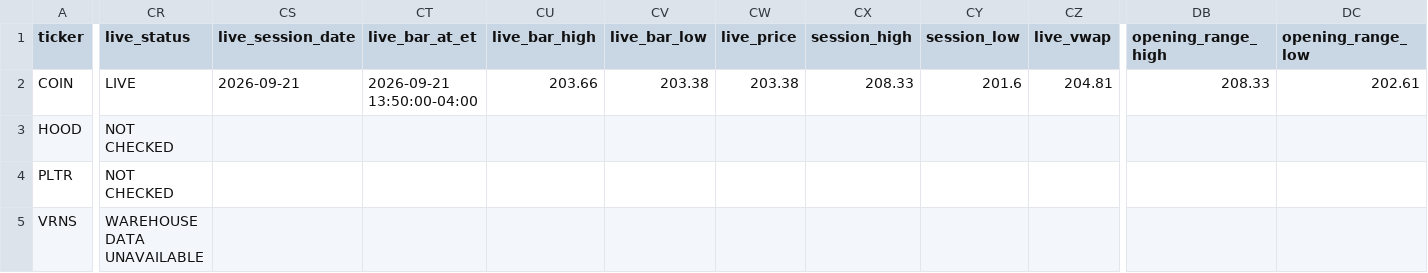
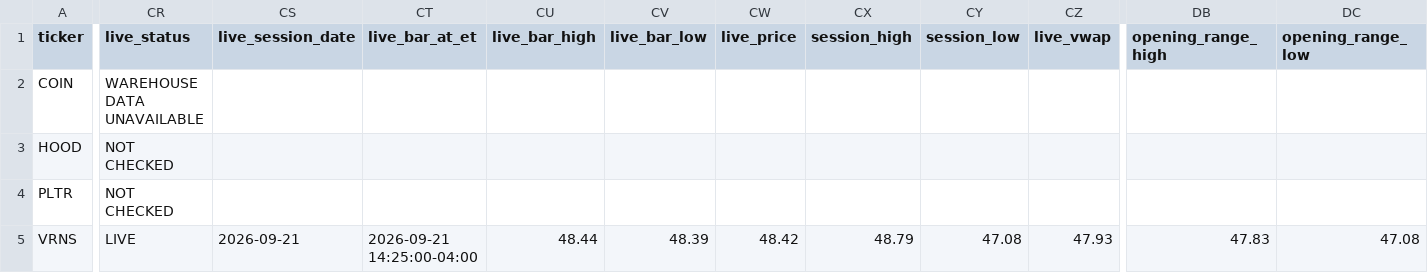
Before and after one commit to AmolBhosale1989/ai-market-scanner, a CSV file: dashboard-data/latest_scan.csv, drawn as a sheet; only a part is shown, gaps mark what is left out; the diff covers the shown part only; the diff names each change by its address in the sheet, - before the commit and + after, or states it on an @@ line.

```diff
--- a/dashboard-data/latest_scan.csv
+++ b/dashboard-data/latest_scan.csv
-CR2 (live_status): LIVE
+CR2 (live_status): WAREHOUSE DATA UNAVAILABLE
-CS2 (live_session_date): 2026-09-21
+CS2 (live_session_date): (empty)
-CT2 (live_bar_at_et): 2026-09-21 13:50:00-04:00
+CT2 (live_bar_at_et): (empty)
-CU2 (live_bar_high): 203.66
+CU2 (live_bar_high): (empty)
-CV2 (live_bar_low): 203.38
+CV2 (live_bar_low): (empty)
-CW2 (live_price): 203.38
+CW2 (live_price): (empty)
-CX2 (session_high): 208.33
+CX2 (session_high): (empty)
-CY2 (session_low): 201.6
+CY2 (session_low): (empty)
-CZ2 (live_vwap): 204.81
+CZ2 (live_vwap): (empty)
-DB2 (opening_range_high): 208.33
+DB2 (opening_range_high): (empty)
-DC2 (opening_range_low): 202.61
+DC2 (opening_range_low): (empty)
-CR5 (live_status): WAREHOUSE DATA UNAVAILABLE
+CR5 (live_status): LIVE
-CS5 (live_session_date): (empty)
+CS5 (live_session_date): 2026-09-21
-CT5 (live_bar_at_et): (empty)
+CT5 (live_bar_at_et): 2026-09-21 14:25:00-04:00
-CU5 (live_bar_high): (empty)
+CU5 (live_bar_high): 48.44
-CV5 (live_bar_low): (empty)
+CV5 (live_bar_low): 48.39
-CW5 (live_price): (empty)
+CW5 (live_price): 48.42
-CX5 (session_high): (empty)
+CX5 (session_high): 48.79
-CY5 (session_low): (empty)
+CY5 (session_low): 47.08
-CZ5 (live_vwap): (empty)
+CZ5 (live_vwap): 47.93
-DB5 (opening_range_high): (empty)
+DB5 (opening_range_high): 47.83
-DC5 (opening_range_low): (empty)
+DC5 (opening_range_low): 47.08
```
Also changed, not shown: 97 edited cells elsewhere in this file, dashboard-data/all_candidates.csv, dashboard-data/quant_shadow_ledger.csv, 22 other files.
